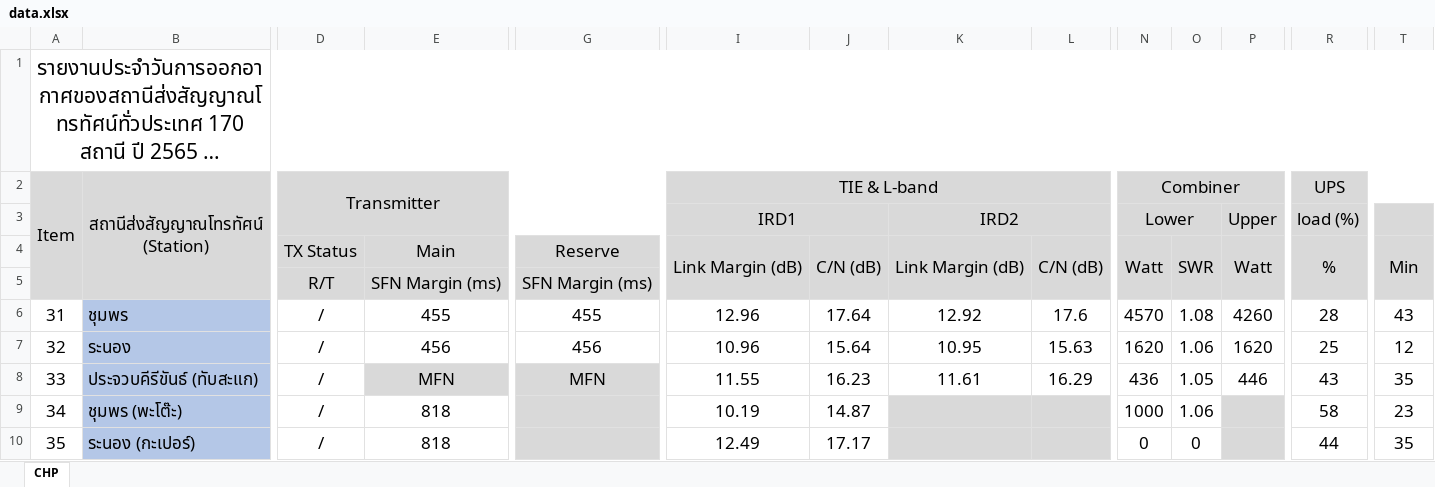
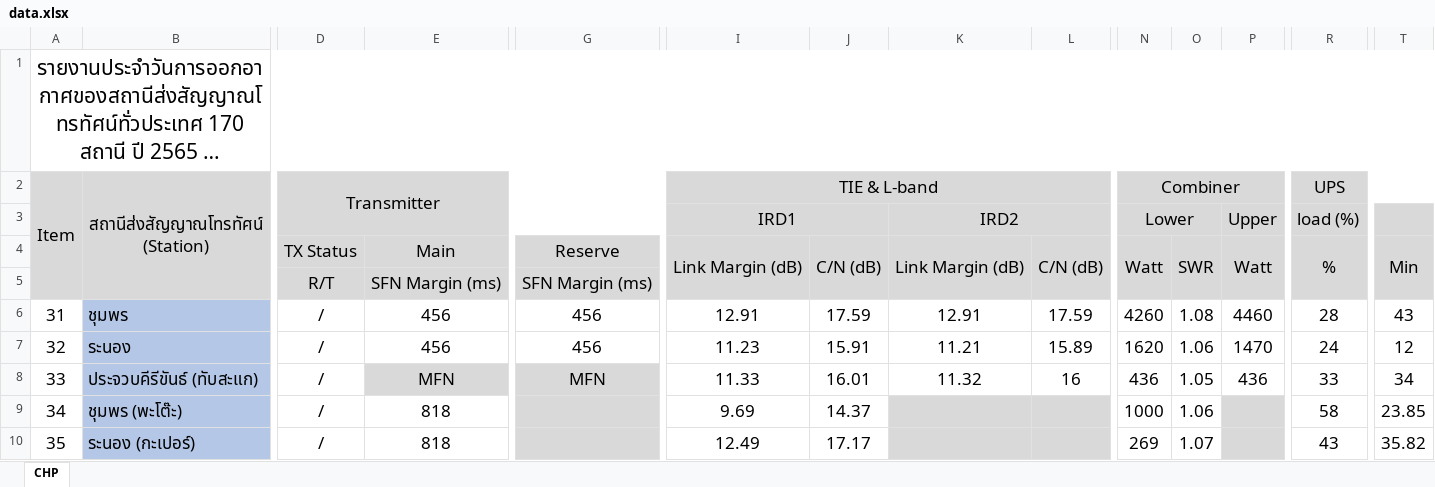
Before and after one commit to Jaylaelike/auto-report-web-application, an Excel workbook: tempDir/data.xlsx, sheet CHP, drawn as a sheet; only a part is shown, gaps mark what is left out; long unchanged cells end in …; values as stored, in another font and other column widths than the file's, no borders; the diff covers the shown part only; the diff names each change by its address in the sheet, - before the commit and + after, or states it on an @@ line.

```diff
--- a/tempDir/data.xlsx (sheet CHP)
+++ b/tempDir/data.xlsx (sheet CHP)
-E6: 455
+E6: 456
-G6: 455
+G6: 456
-I6 (TIE & L-band): 12.96
+I6 (TIE & L-band): 12.91
-J6: 17.64
+J6: 17.59
-K6: 12.92
+K6: 12.91
-L6: 17.6
+L6: 17.59
-N6 (Combiner): 4570
+N6 (Combiner): 4260
-P6: 4260
+P6: 4460
-I7 (TIE & L-band): 10.96
+I7 (TIE & L-band): 11.23
-J7: 15.64
+J7: 15.91
-K7: 10.95
+K7: 11.21
-L7: 15.63
+L7: 15.89
-P7: 1620
+P7: 1470
-R7 (UPS): 25
+R7 (UPS): 24
-I8 (TIE & L-band): 11.55
+I8 (TIE & L-band): 11.33
-J8: 16.23
+J8: 16.01
-K8: 11.61
+K8: 11.32
-L8: 16.29
+L8: 16
-P8: 446
+P8: 436
-R8 (UPS): 43
+R8 (UPS): 33
-T8: 35
+T8: 34
-I9 (TIE & L-band): 10.19
+I9 (TIE & L-band): 9.69
-J9: 14.87
+J9: 14.37
-T9: 23
+T9: 23.85
-N10 (Combiner): 0
+N10 (Combiner): 269
-O10: 0
+O10: 1.07
-R10 (UPS): 44
+R10 (UPS): 43
-T10: 35
+T10: 35.82
```
Also changed, not shown: 36 edited cells elsewhere in this sheet, 5 other files.
